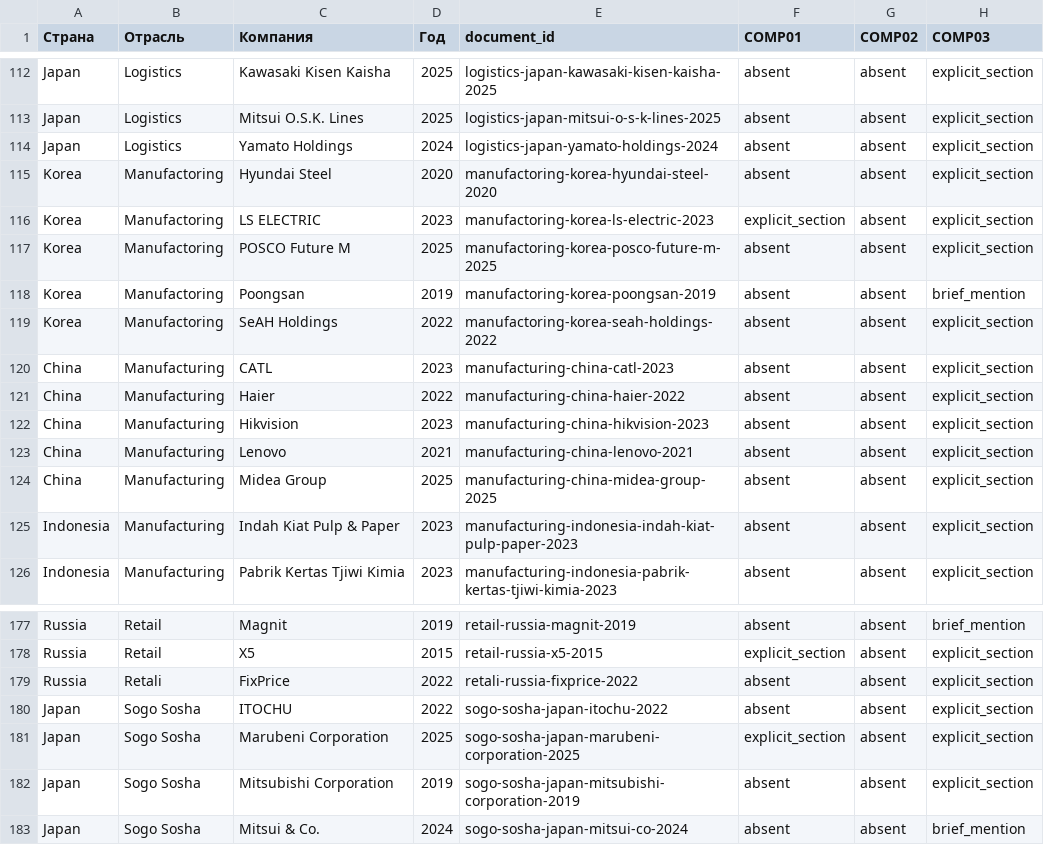
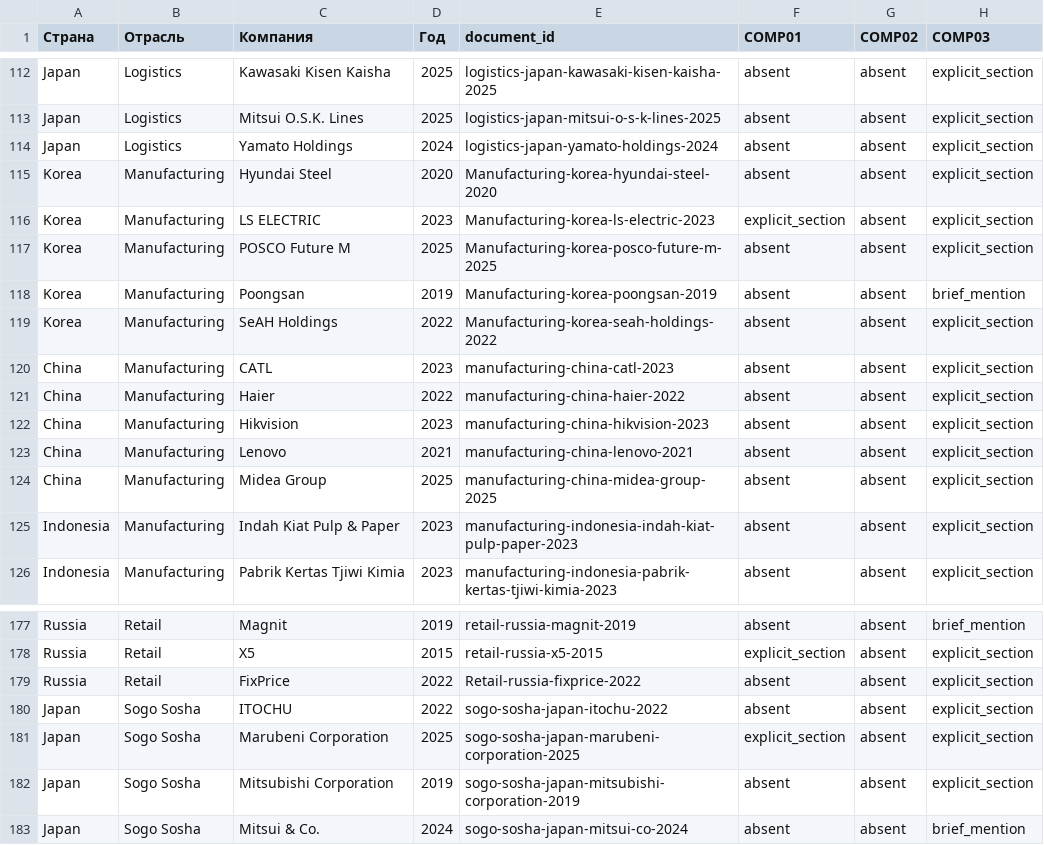
Before and after one commit to egiiich/ethical-codes-NLP-Index, a CSV file: registry/principle_presence_matrix_wide.csv, drawn as a sheet; only a part is shown, gaps mark what is left out; the diff names each change by its address in the sheet, - before the commit and + after, or states it on an @@ line.

Commit message:
Update principle_presence_matrix_wide.csv

```diff
--- a/registry/principle_presence_matrix_wide.csv
+++ b/registry/principle_presence_matrix_wide.csv
-B115:B119 (Отрасль): Manufactoring
+B115:B119 (Отрасль): Manufacturing
-E115 (document_id): manufactoring-korea-hyundai-steel-2020
+E115 (document_id): Manufacturing-korea-hyundai-steel-2020
-E116 (document_id): manufactoring-korea-ls-electric-2023
+E116 (document_id): Manufacturing-korea-ls-electric-2023
-E117 (document_id): manufactoring-korea-posco-future-m-2025
+E117 (document_id): Manufacturing-korea-posco-future-m-2025
-E118 (document_id): manufactoring-korea-poongsan-2019
+E118 (document_id): Manufacturing-korea-poongsan-2019
-E119 (document_id): manufactoring-korea-seah-holdings-2022
+E119 (document_id): Manufacturing-korea-seah-holdings-2022
-B179 (Отрасль): Retali
+B179 (Отрасль): Retail
-E179 (document_id): retali-russia-fixprice-2022
+E179 (document_id): Retail-russia-fixprice-2022
```
